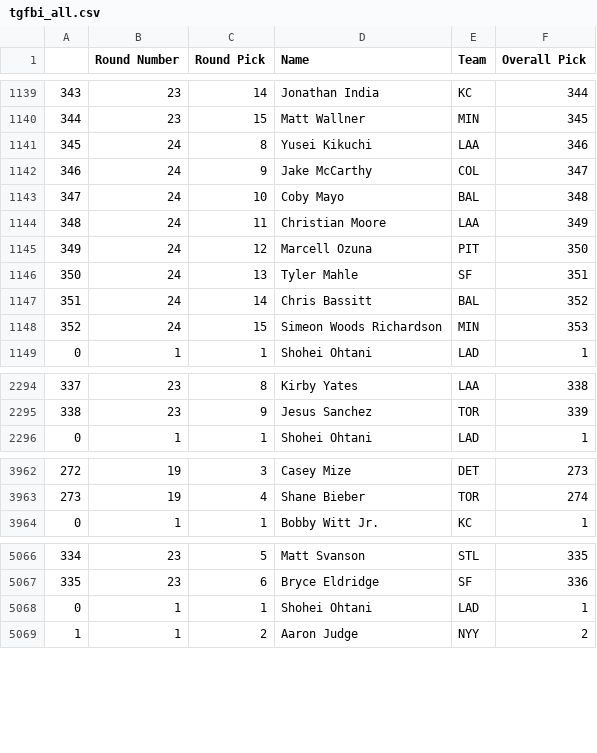
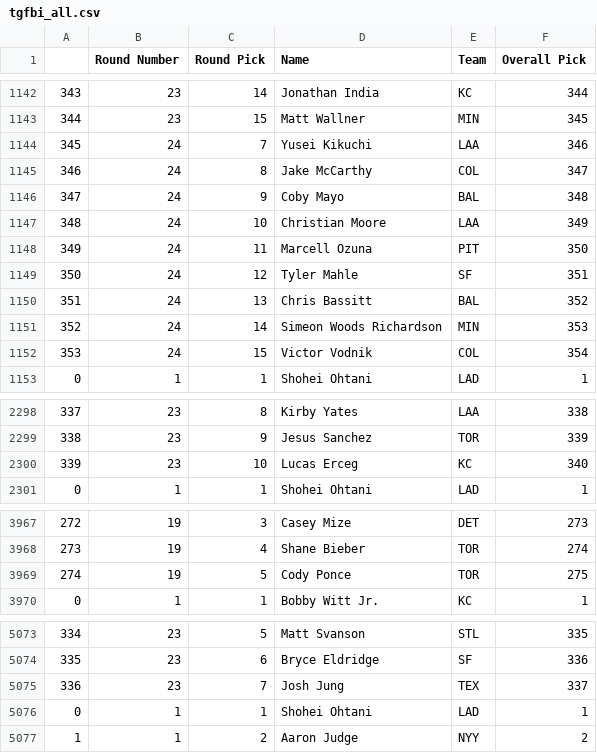
Before and after one commit to fantasy-toolz/tgfbi-draft-tracking, a CSV file: tgfbi_all.csv, drawn as a sheet; only a part is shown, gaps mark what is left out; the diff covers the shown part only.

```diff
--- a/tgfbi_all.csv
+++ b/tgfbi_all.csv
@@ -1140,10 +1143,11 @@
 344,23,15,Matt Wallner,MIN,345
-345,24,8,Yusei Kikuchi,LAA,346
-346,24,9,Jake McCarthy,COL,347
-347,24,10,Coby Mayo,BAL,348
-348,24,11,Christian Moore,LAA,349
-349,24,12,Marcell Ozuna,PIT,350
-350,24,13,Tyler Mahle,SF,351
-351,24,14,Chris Bassitt,BAL,352
-352,24,15,Simeon Woods Richardson,MIN,353
+345,24,7,Yusei Kikuchi,LAA,346
+346,24,8,Jake McCarthy,COL,347
+347,24,9,Coby Mayo,BAL,348
+348,24,10,Christian Moore,LAA,349
+349,24,11,Marcell Ozuna,PIT,350
+350,24,12,Tyler Mahle,SF,351
+351,24,13,Chris Bassitt,BAL,352
+352,24,14,Simeon Woods Richardson,MIN,353
+353,24,15,Victor Vodnik,COL,354
 0,1,1,Shohei Ohtani,LAD,1
@@ -2295,2 +2299,3 @@
 338,23,9,Jesus Sanchez,TOR,339
+339,23,10,Lucas Erceg,KC,340
 0,1,1,Shohei Ohtani,LAD,1
@@ -3963,2 +3968,3 @@
 273,19,4,Shane Bieber,TOR,274
+274,19,5,Cody Ponce,TOR,275
 0,1,1,Bobby Witt Jr.,KC,1
@@ -5067,2 +5074,3 @@
 335,23,6,Bryce Eldridge,SF,336
+336,23,7,Josh Jung,TEX,337
 0,1,1,Shohei Ohtani,LAD,1
```
Also changed, not shown: 6 added rows and 13 edited cells elsewhere in this file, tgfbi_adp.csv, 1 other file.
